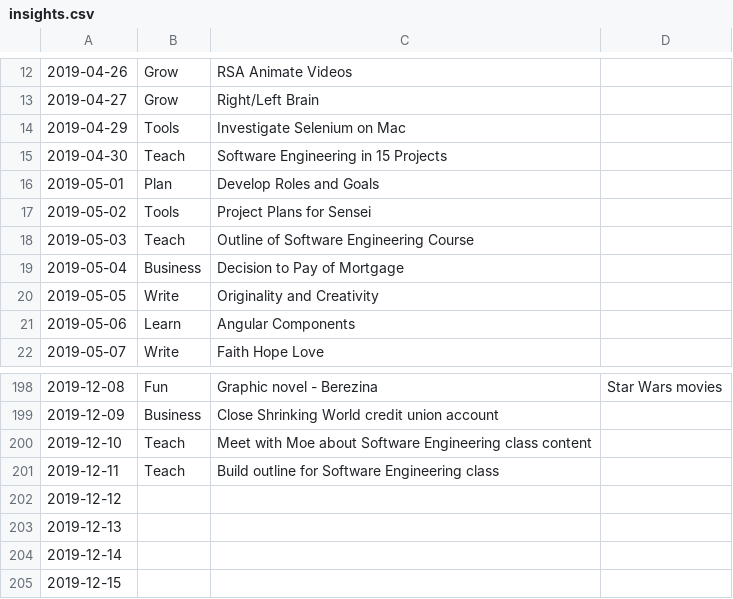
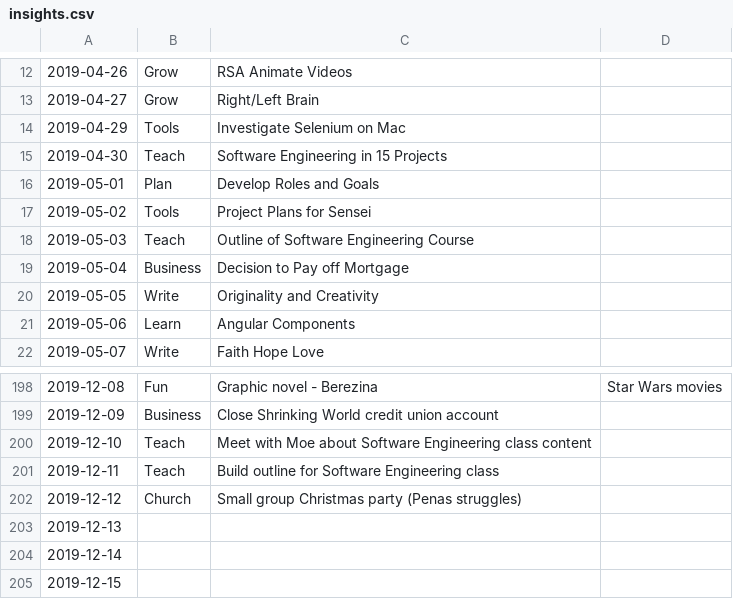
Before and after one commit to Mark-Seaman/Sensei-2019, a CSV file: insights.csv, drawn as a sheet; only a part is shown, gaps mark what is left out.

Commit message:
SENSEI_AUTO_COMMIT

```diff
--- a/insights.csv
+++ b/insights.csv
@@ -18,3 +18,3 @@
 2019-05-03,Teach,Outline of Software Engineering Course
-2019-05-04,Business,Decision to Pay of Mortgage
+2019-05-04,Business,Decision to Pay off Mortgage
 2019-05-05,Write,Originality and Creativity
@@ -201,3 +201,3 @@
 2019-12-11,Teach,Build outline for Software Engineering class
-2019-12-12,,
+2019-12-12,Church,Small group Christmas party (Penas struggles)
 2019-12-13,,
```
